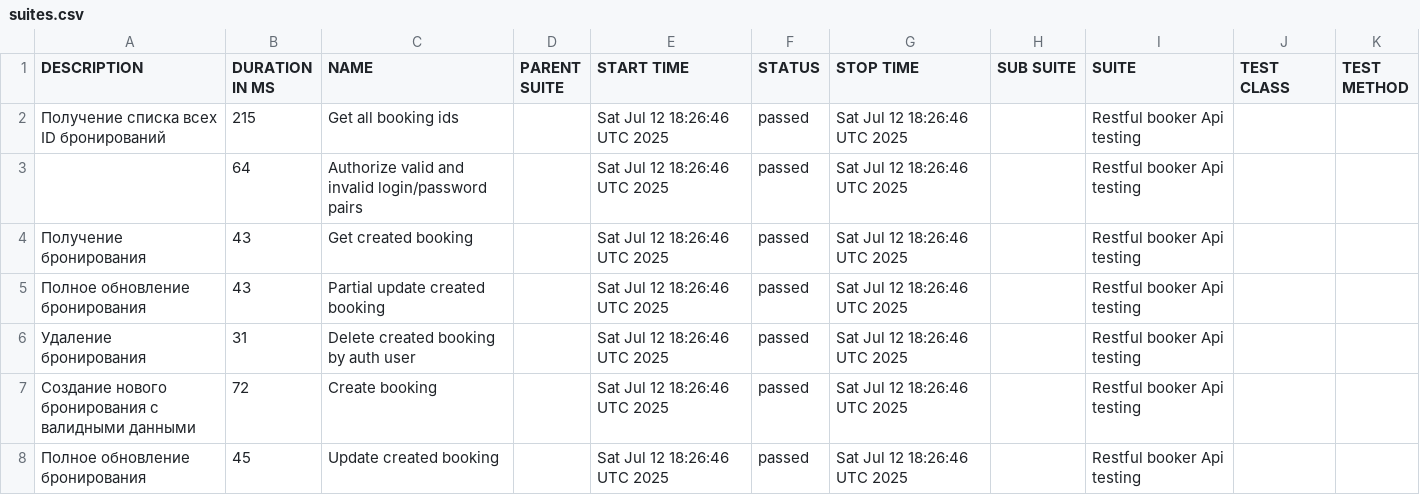
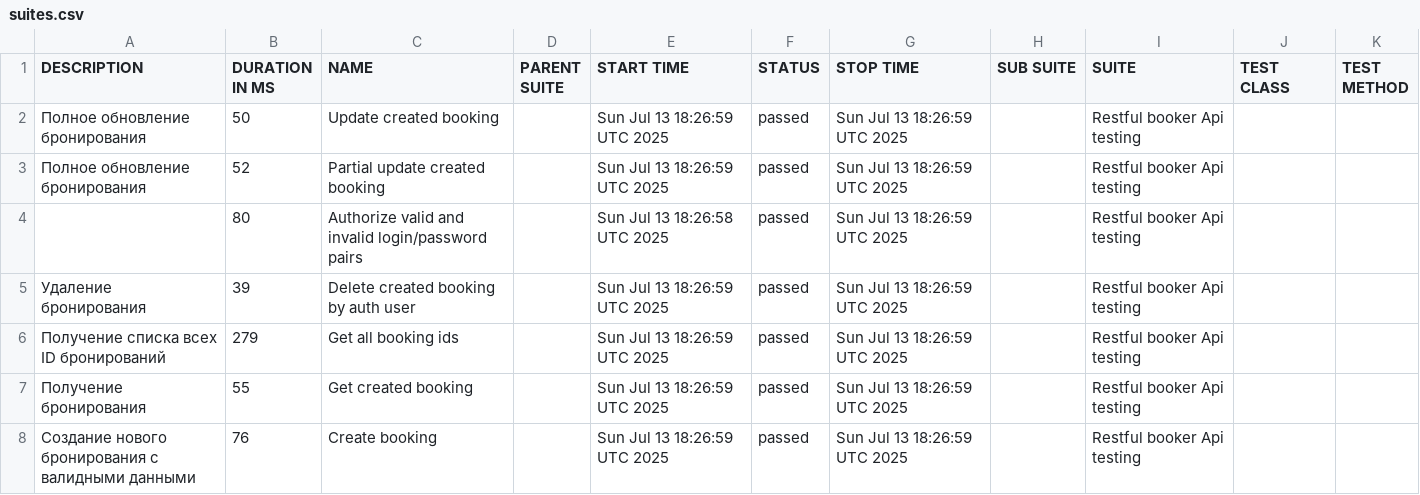
Before and after one commit to elenkaFila/Cypress-api-testing, a CSV file: data/suites.csv, drawn as a sheet.

```diff
--- a/data/suites.csv
+++ b/data/suites.csv
@@ -1,8 +1,8 @@
 "DESCRIPTION","DURATION IN MS","NAME","PARENT SUITE","START TIME","STATUS","STOP TIME","SUB SUITE","SUITE","TEST CLASS","TEST METHOD"
-" Получение списка всех ID бронирований","215","Get all booking ids","","Sat Jul 12 18:26:46 UTC 2025","passed","Sat Jul 12 18:26:46 UTC 2025","","Restful booker Api testing","",""
-"","64","Authorize valid and invalid login/password pairs","","Sat Jul 12 18:26:46 UTC 2025","passed","Sat Jul 12 18:26:46 UTC 2025","","Restful booker Api testing","",""
-"Получение бронирования","43","Get created booking","","Sat Jul 12 18:26:46 UTC 2025","passed","Sat Jul 12 18:26:46 UTC 2025","","Restful booker Api testing","",""
-"Полное обновление бронирования","43","Partial update created booking","","Sat Jul 12 18:26:46 UTC 2025","passed","Sat Jul 12 18:26:46 UTC 2025","","Restful booker Api testing","",""
-" Удаление бронирования","31","Delete created booking by auth user","","Sat Jul 12 18:26:46 UTC 2025","passed","Sat Jul 12 18:26:46 UTC 2025","","Restful booker Api testing","",""
-"Создание нового бронирования с валидными данными","72","Create booking","","Sat Jul 12 18:26:46 UTC 2025","passed","Sat Jul 12 18:26:46 UTC 2025","","Restful booker Api testing","",""
-"Полное обновление бронирования","45","Update created booking","","Sat Jul 12 18:26:46 UTC 2025","passed","Sat Jul 12 18:26:46 UTC 2025","","Restful booker Api testing","",""
+"Полное обновление бронирования","50","Update created booking","","Sun Jul 13 18:26:59 UTC 2025","passed","Sun Jul 13 18:26:59 UTC 2025","","Restful booker Api testing","",""
+"Полное обновление бронирования","52","Partial update created booking","","Sun Jul 13 18:26:59 UTC 2025","passed","Sun Jul 13 18:26:59 UTC 2025","","Restful booker Api testing","",""
+"","80","Authorize valid and invalid login/password pairs","","Sun Jul 13 18:26:58 UTC 2025","passed","Sun Jul 13 18:26:59 UTC 2025","","Restful booker Api testing","",""
+" Удаление бронирования","39","Delete created booking by auth user","","Sun Jul 13 18:26:59 UTC 2025","passed","Sun Jul 13 18:26:59 UTC 2025","","Restful booker Api testing","",""
+" Получение списка всех ID бронирований","279","Get all booking ids","","Sun Jul 13 18:26:59 UTC 2025","passed","Sun Jul 13 18:26:59 UTC 2025","","Restful booker Api testing","",""
+"Получение бронирования","55","Get created booking","","Sun Jul 13 18:26:59 UTC 2025","passed","Sun Jul 13 18:26:59 UTC 2025","","Restful booker Api testing","",""
+"Создание нового бронирования с валидными данными","76","Create booking","","Sun Jul 13 18:26:59 UTC 2025","passed","Sun Jul 13 18:26:59 UTC 2025","","Restful booker Api testing","",""
```
Also changed, not shown: data/behaviors.csv, 28 other files.
